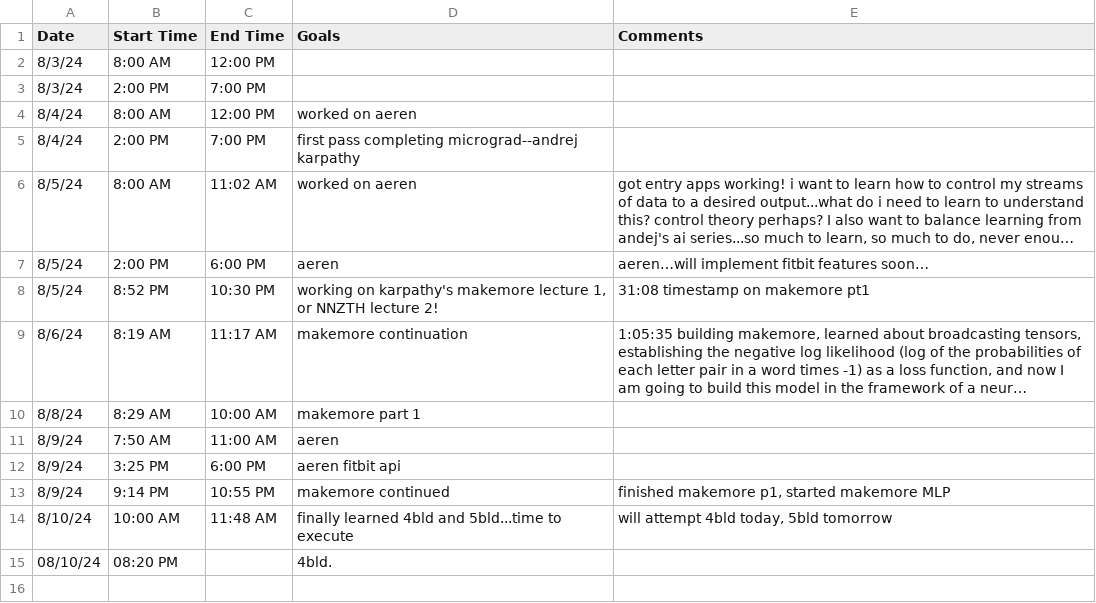
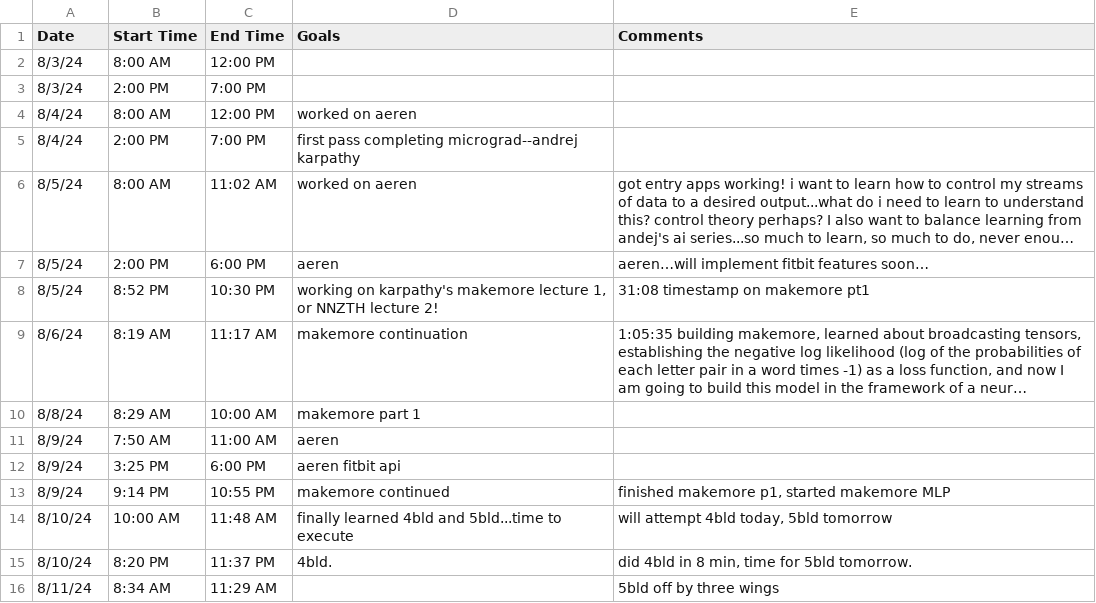
Before and after one commit to jerichlee2/aeren, a CSV file: csv/deepwork.csv, drawn as a sheet; long unchanged cells end in …; removed rows and columns are numbered as before the commit, all else as after; the diff names each change by its address in the sheet, - before the commit and + after, or states it on an @@ line.

Commit message:
fixed enter_deepwork_end to correctly append data to deepwork.csv

```diff
--- a/csv/deepwork.csv
+++ b/csv/deepwork.csv
-row 15: 08/10/24 | 08:20 PM |  | 4bld.
+row 15: 8/10/24 | 8:20 PM | 11:37 PM | 4bld. | did 4bld in 8 min, time for 5bld tomorrow.
+row 16: 8/11/24 | 8:34 AM | 11:29 AM |  | 5bld off by three wings
```
Also changed, not shown: csv/aggre.csv, csv/books.csv, 1 other file.
